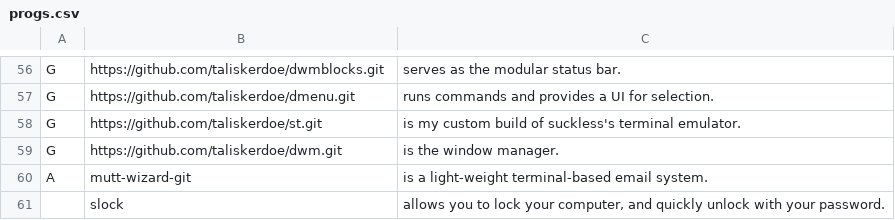
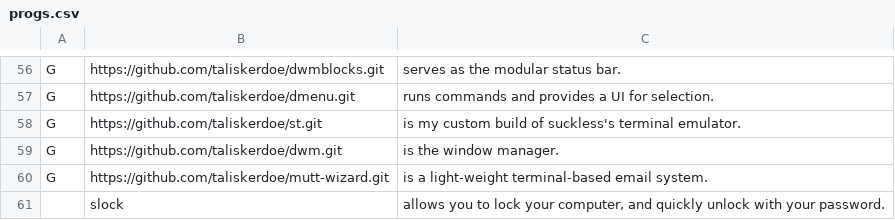
Before and after one commit to taliskerdoe/LARBS, a CSV file: progs.csv, drawn as a sheet; only a part is shown, gaps mark what is left out.

Commit message:
changed mutt-wizard to my fork

```diff
--- a/progs.csv
+++ b/progs.csv
@@ -59,3 +59,3 @@ G,https://github.com/taliskerdoe/st.git,"is my custom build of suckless's termin
 G,https://github.com/taliskerdoe/dwm.git,"is the window manager."
-A,mutt-wizard-git,"is a light-weight terminal-based email system."
+G,https://github.com/taliskerdoe/mutt-wizard.git,"is a light-weight terminal-based email system."
 ,slock,"allows you to lock your computer, and quickly unlock with your password."
```
